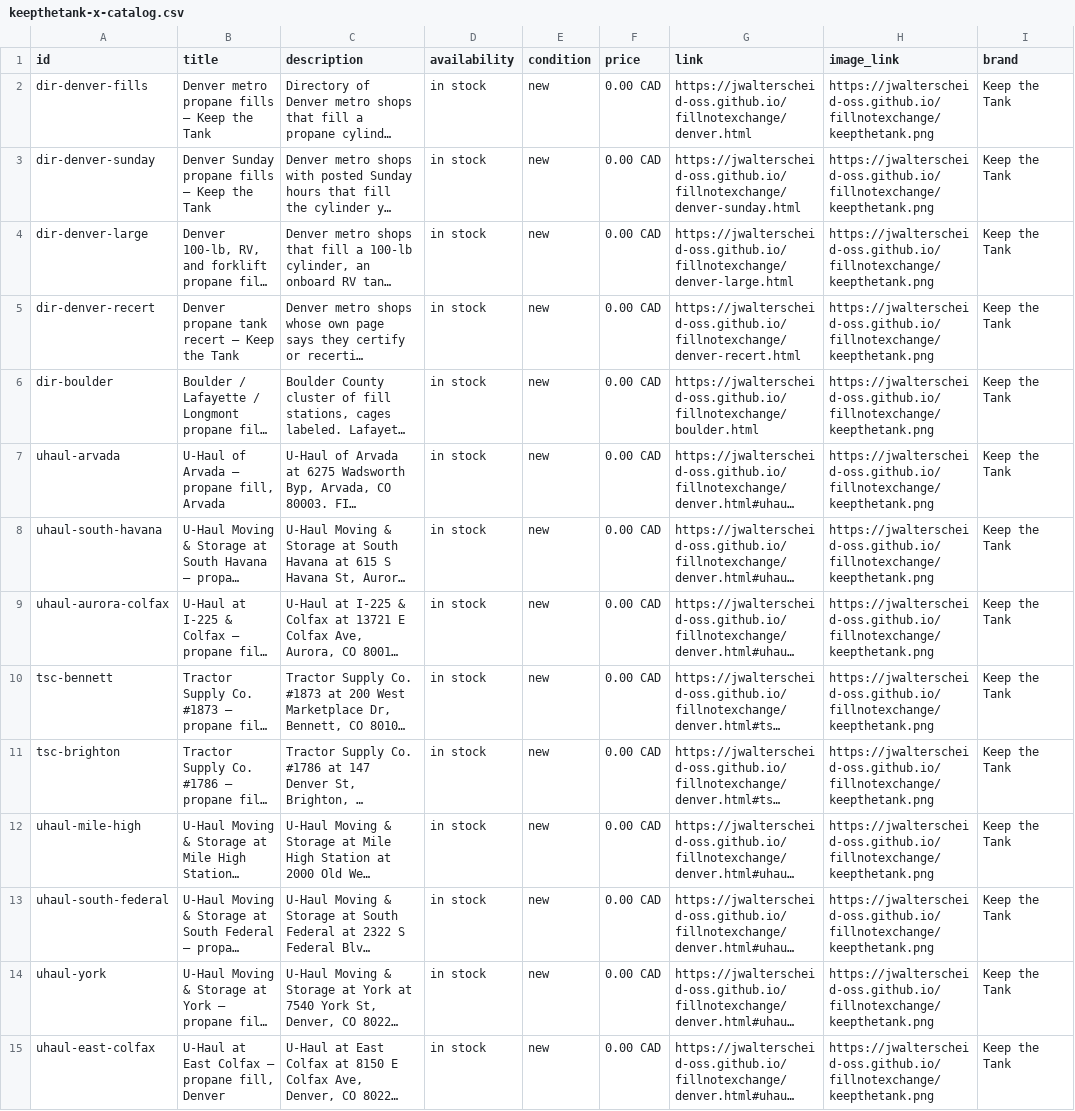
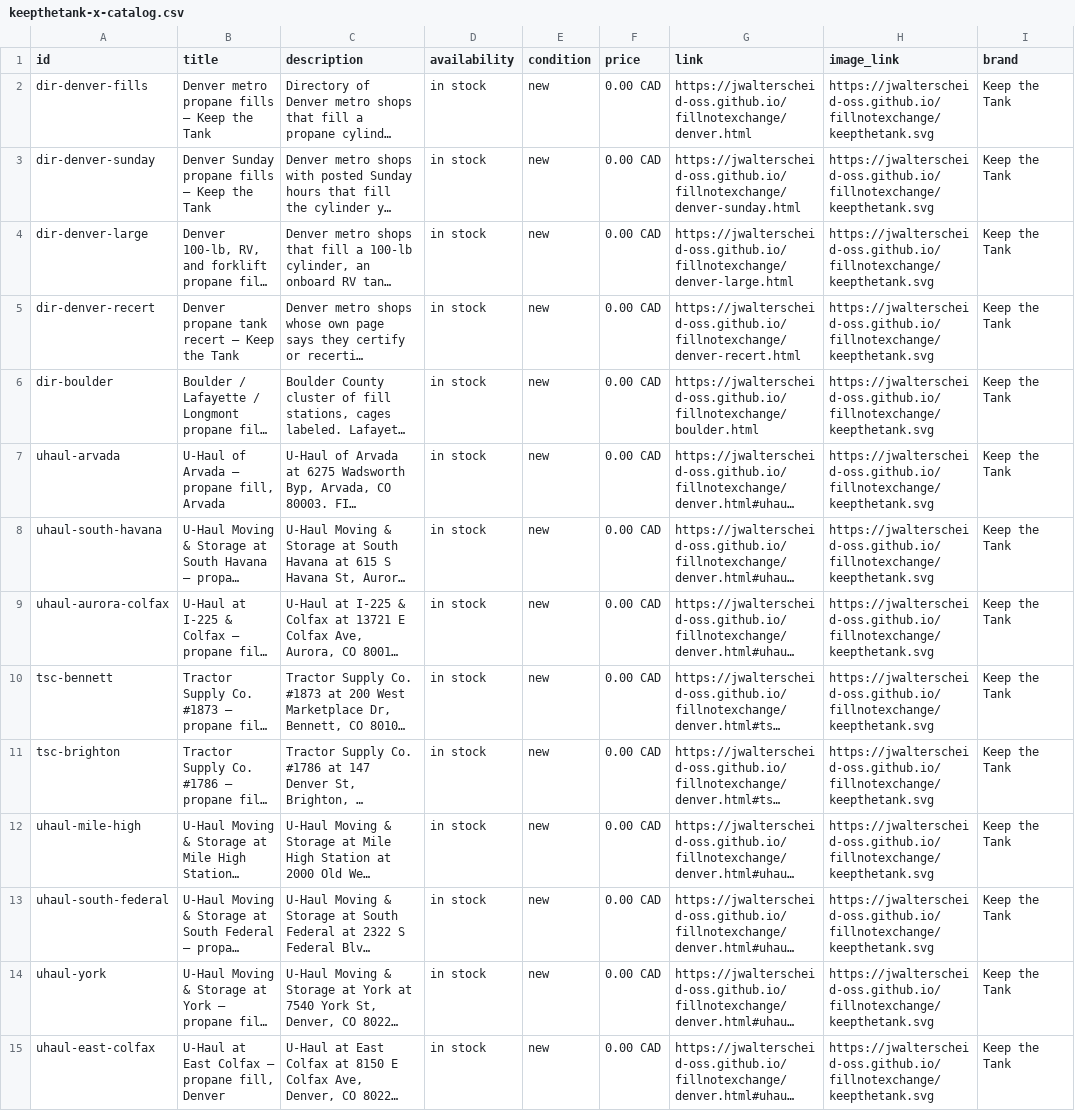
Before and after one commit to jwalterscheid-oss/fillnotexchange, a CSV file: keepthetank-x-catalog.csv, drawn as a sheet; only a part is shown; long unchanged cells end in …; the diff covers the shown part only; the diff names each change by its address in the sheet, - before the commit and + after, or states it on an @@ line.

Commit message:
Point X catalog image_link at live SVG

```diff
--- a/keepthetank-x-catalog.csv
+++ b/keepthetank-x-catalog.csv
-H2:H15 (image_link): https://jwalterscheid-oss.github.io/fillnotexchange/keepthetank.png
+H2:H15 (image_link): https://jwalterscheid-oss.github.io/fillnotexchange/keepthetank.svg
```
Also changed, not shown: 19 edited cells elsewhere in this file.
